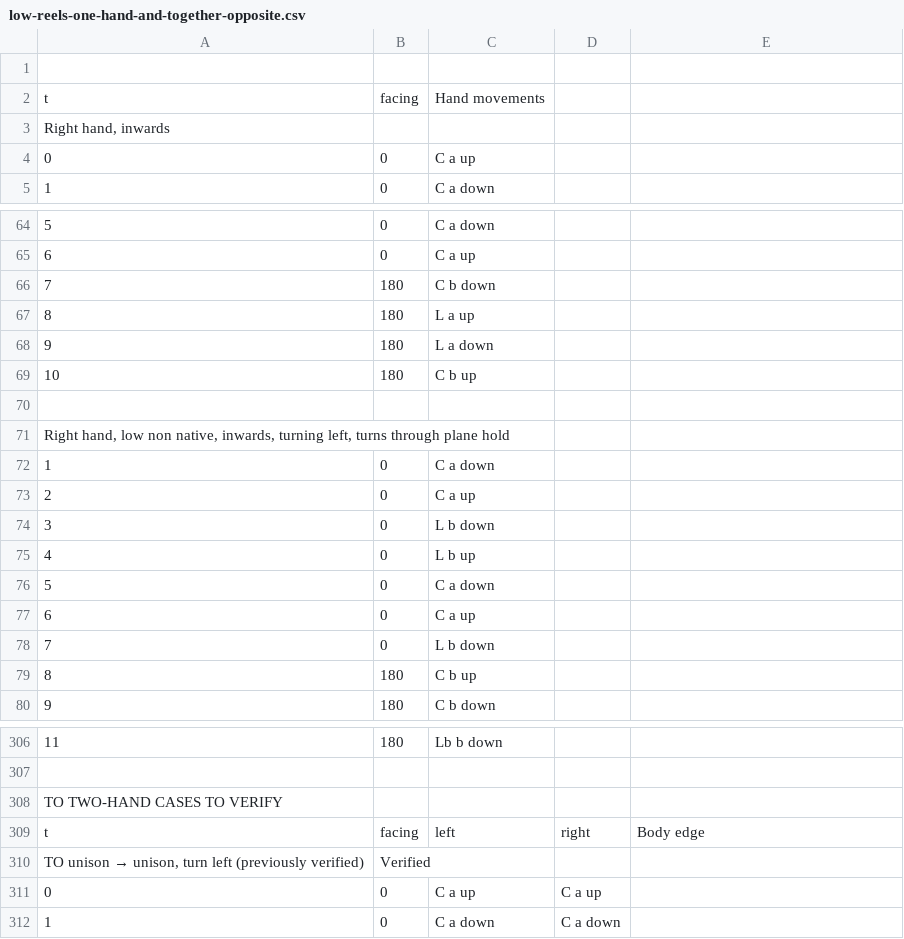
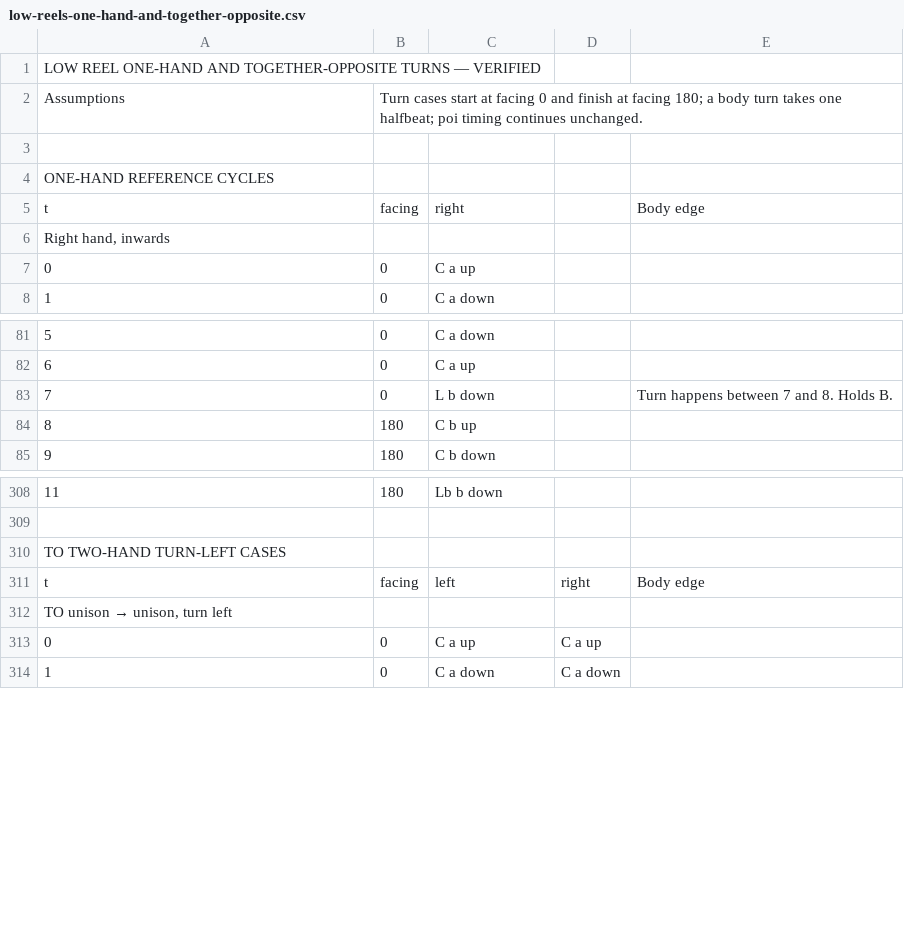
Before and after one commit to Jragon/poi-viz, a CSV file: research/mel-turning/verified/low-reels-one-hand-and-together-opposite.csv, drawn as a sheet; only a part is shown, gaps mark what is left out; removed rows and columns are numbered as before the commit, all else as after; the diff covers the shown part only; the diff names each change by its address in the sheet, - before the commit and + after, or states it on an @@ line.

Commit message:
tidy up verified notes

```diff
--- a/research/mel-turning/verified/low-reels-one-hand-and-together-opposite.csv
+++ b/research/mel-turning/verified/low-reels-one-hand-and-together-opposite.csv
+row 1: LOW REEL ONE-HAND AND TOGETHER-OPPOSITE TURNS — VERIFIED
+row 2: Assumptions | Turn cases start at facing 0 and finish at facing 180; a body turn takes one halfbeat; poi timing continues unchanged.
+row 4: ONE-HAND REFERENCE CYCLES
-C5: Hand movements
+C5: right
-E5: (empty)
+E5: Body edge
@@ row 66 moved to row 71: 7 @@
@@ row 67 moved to row 72: 8 @@
@@ row 68 moved to row 73: 9 @@
@@ row 69 moved to row 74: 10 @@
-row 70: (empty)
-row 71: Right hand, low non native, inwards, turning left, turns through plane hold
@@ row 72 moved to row 65: 1 @@
@@ row 73 moved to row 66: 2 @@
@@ row 74 moved to row 67: 3 @@
@@ row 75 moved to row 68: 4 @@
@@ row 76 moved to row 69: 5 @@
-row 77: 6 | 0 | C a up
-E83: (empty)
+E83: Turn happens between 7 and 8. Holds B.
-A310: TO TWO-HAND CASES TO VERIFY
+A310: TO TWO-HAND TURN-LEFT CASES
-row 310: TO unison → unison, turn left (previously verified) | Verified
+row 312: TO unison → unison, turn left
```
Also changed, not shown: 12 added rows, 10 removed rows and 45 edited cells elsewhere in this file, research/mel-turning/verified/low-reels-split-opposite.csv, 1 other file.
